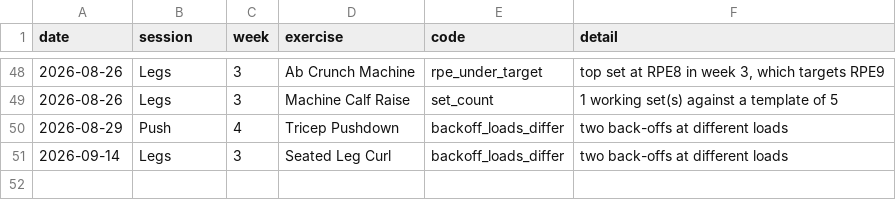
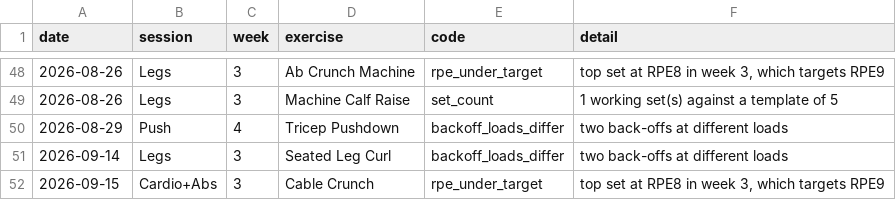
Before and after one commit to sachin-17-agarwal/fitness_coach, a CSV file: reports/audit-findings.csv, drawn as a sheet; only a part is shown, gaps mark what is left out.

```diff
--- a/reports/audit-findings.csv
+++ b/reports/audit-findings.csv
@@ -51 +51,2 @@ date,session,week,exercise,code,detail
 2026-09-14,Legs,3,Seated Leg Curl,backoff_loads_differ,two back-offs at different loads
+2026-09-15,Cardio+Abs,3,Cable Crunch,rpe_under_target,"top set at RPE8 in week 3, which targets RPE9"
```
Also changed, not shown: 1 other file.
